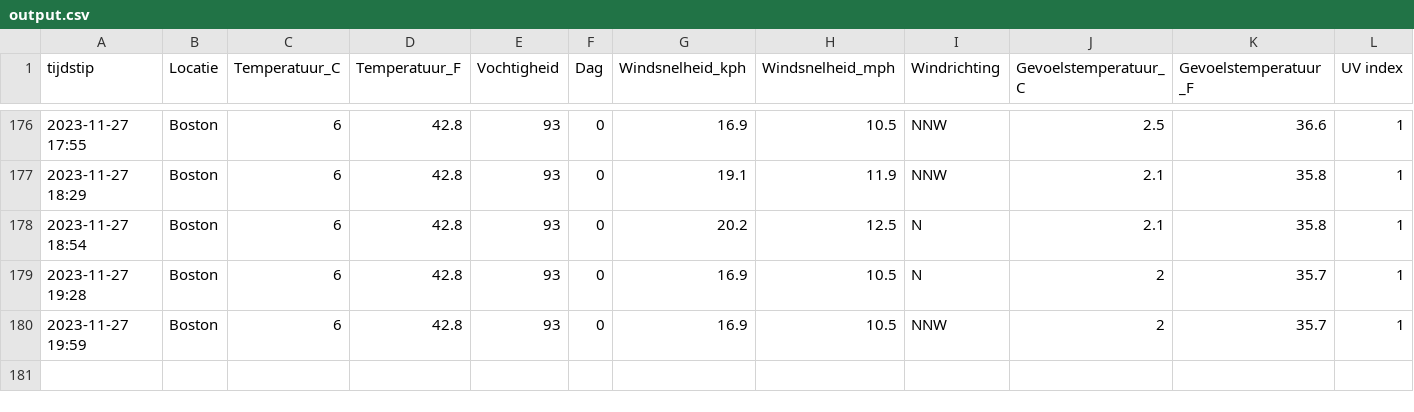
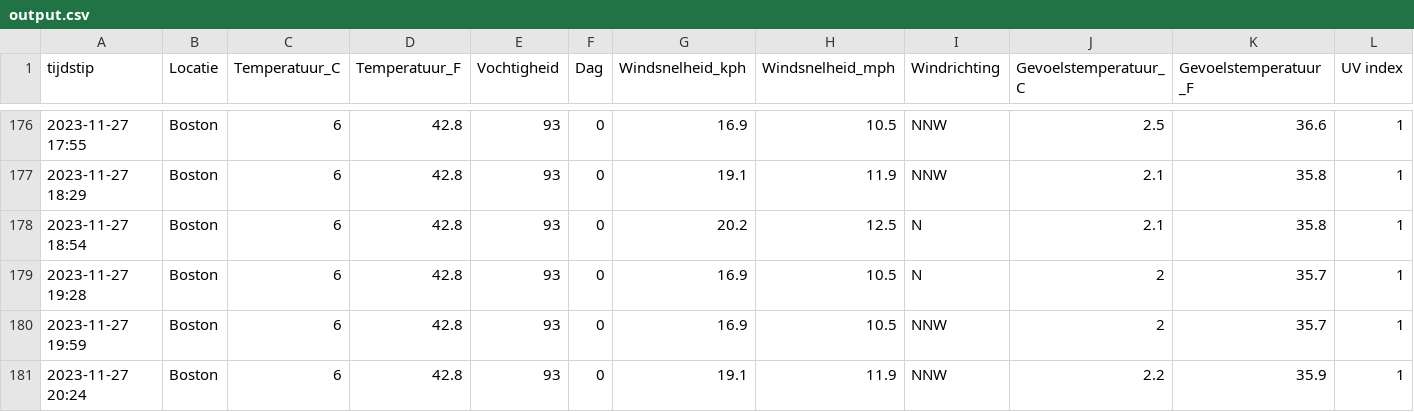
Before and after one commit to TomDeganck/AutomatieLinuxForDataScientist, a CSV file: data_storage/output.csv, drawn as a sheet; only a part is shown, gaps mark what is left out.

```diff
--- a/data_storage/output.csv
+++ b/data_storage/output.csv
@@ -180 +180,2 @@ tijdstip,Locatie,Temperatuur_C,Temperatuur_F,Vochtigheid,Dag,Windsnelheid_kph,Wi
 "2023-11-27 19:59","Boston",6,42.8,93,0,16.9,10.5,"NNW",2,35.7,1
+"2023-11-27 20:24","Boston",6,42.8,93,0,19.1,11.9,"NNW",2.2,35.9,1
```
Also changed, not shown: 3 other files.
